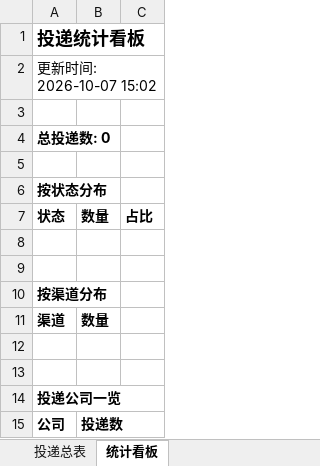
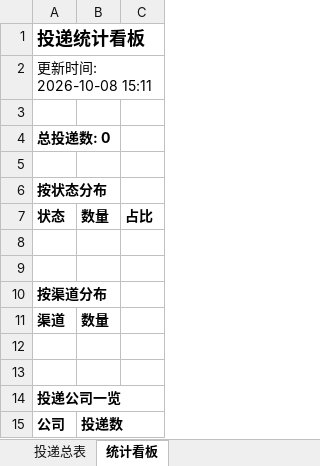
Before and after one commit to wency-git/campus-radar, an Excel workbook: reports/投递追踪表.xlsx, sheet 统计看板, drawn as a sheet; values as stored, in another font and other column widths than the file's, no borders; the diff names each change by its address in the sheet, - before the commit and + after, or states it on an @@ line.

```diff
--- a/reports/投递追踪表.xlsx (sheet 统计看板)
+++ b/reports/投递追踪表.xlsx (sheet 统计看板)
-A2: 更新时间: 2026-10-07 15:02
+A2: 更新时间: 2026-10-08 15:11
```
Also changed, not shown: 2 other files.
